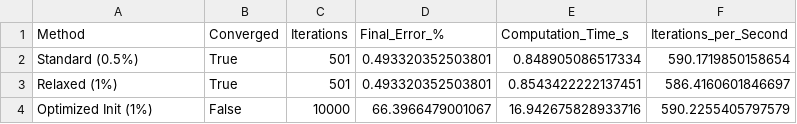
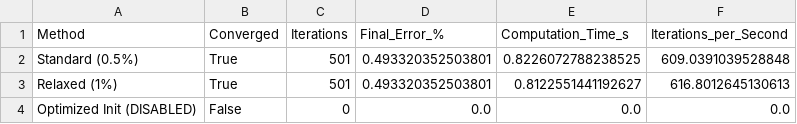
Before and after one commit to leixiaohui-1974/HydroClaude, a CSV file: examples/example_01_canal_flow/results/tables/archive_01_optimized_comparison.csv, drawn as a sheet.

```diff
--- a/examples/example_01_canal_flow/results/tables/archive_01_optimized_comparison.csv
+++ b/examples/example_01_canal_flow/results/tables/archive_01_optimized_comparison.csv
@@ -1,4 +1,4 @@
 Method,Converged,Iterations,Final_Error_%,Computation_Time_s,Iterations_per_Second
-Standard (0.5%),True,501,0.493320352503801,0.848905086517334,590.1719850158654
-Relaxed (1%),True,501,0.493320352503801,0.8543422222137451,586.4160601846697
-Optimized Init (1%),False,10000,66.3966479001067,16.942675828933716,590.2255405797579
+Standard (0.5%),True,501,0.493320352503801,0.8226072788238525,609.0391039528848
+Relaxed (1%),True,501,0.493320352503801,0.8122551441192627,616.8012645130613
+Optimized Init (DISABLED),False,0,0.0,0.0,0.0
```
Also changed, not shown: examples/example_01_canal_flow/results/tables/archive_01_deep_idz_parameters.csv, examples/example_01_canal_flow/results/tables/archive_01_optimized_profile.csv, 7 other files.
